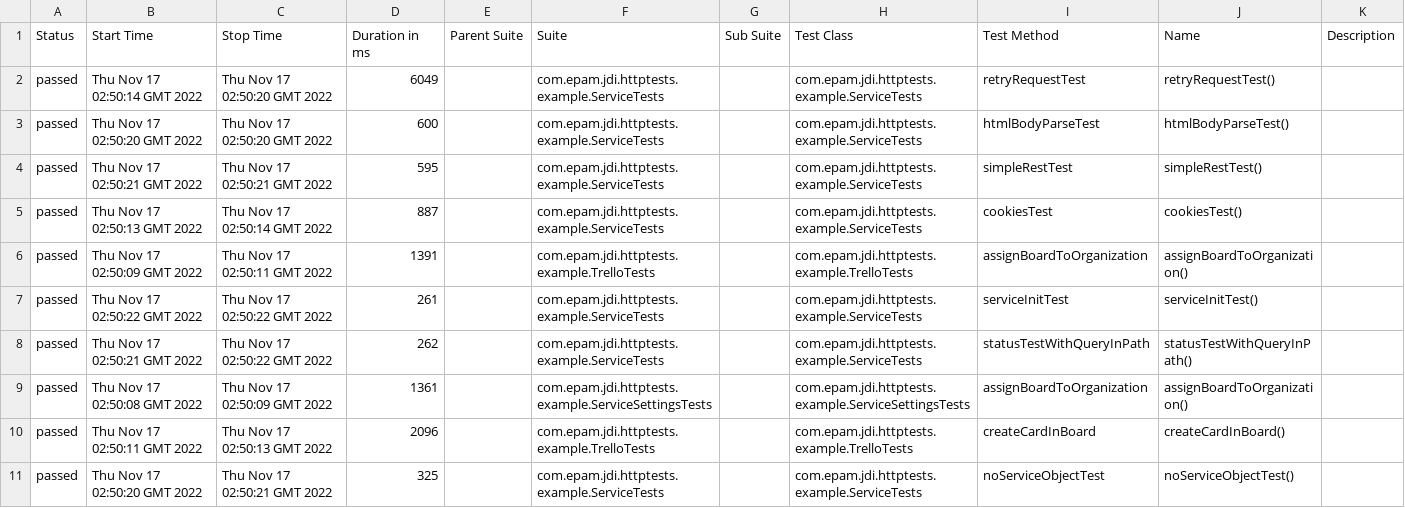
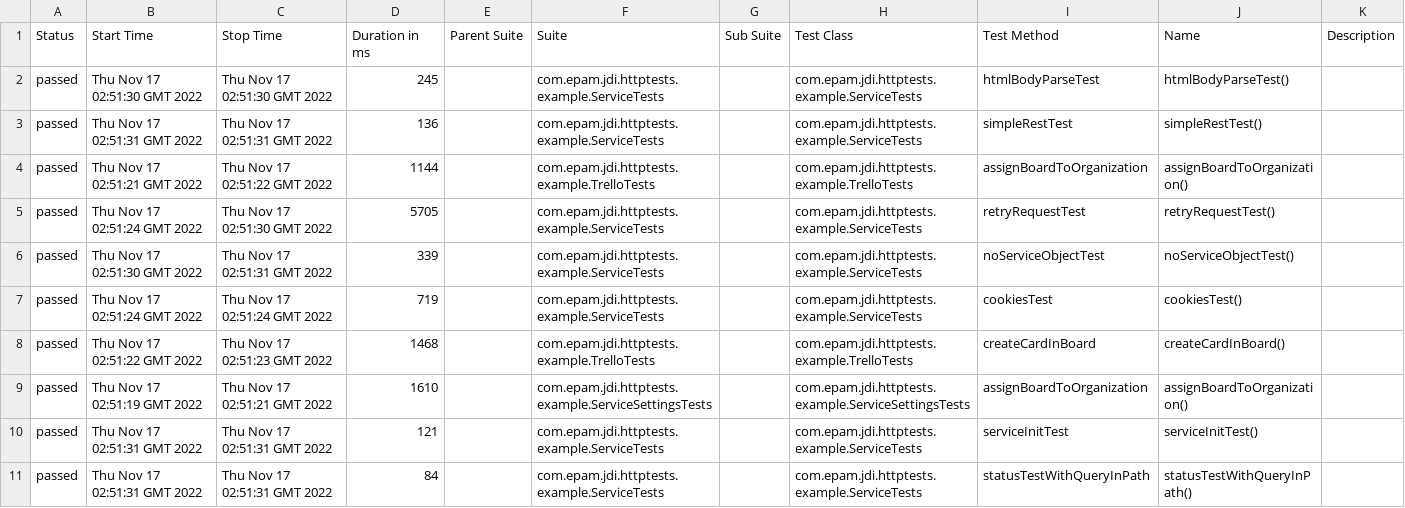
Before and after one commit to jdi-templates/jdi-dark-junit-template, a CSV file: 10/data/suites.csv, drawn as a sheet.

```diff
--- a/10/data/suites.csv
+++ b/10/data/suites.csv
@@ -1,11 +1,11 @@
 "Status","Start Time","Stop Time","Duration in ms","Parent Suite","Suite","Sub Suite","Test Class","Test Method","Name","Description"
-"passed","Thu Nov 17 02:50:14 GMT 2022","Thu Nov 17 02:50:20 GMT 2022","6049","","com.epam.jdi.httptests.example.ServiceTests","","com.epam.jdi.httptests.example.ServiceTests","retryRequestTest","retryRequestTest()",""
-"passed","Thu Nov 17 02:50:20 GMT 2022","Thu Nov 17 02:50:20 GMT 2022","600","","com.epam.jdi.httptests.example.ServiceTests","","com.epam.jdi.httptests.example.ServiceTests","htmlBodyParseTest","htmlBodyParseTest()",""
-"passed","Thu Nov 17 02:50:21 GMT 2022","Thu Nov 17 02:50:21 GMT 2022","595","","com.epam.jdi.httptests.example.ServiceTests","","com.epam.jdi.httptests.example.ServiceTests","simpleRestTest","simpleRestTest()",""
-"passed","Thu Nov 17 02:50:13 GMT 2022","Thu Nov 17 02:50:14 GMT 2022","887","","com.epam.jdi.httptests.example.ServiceTests","","com.epam.jdi.httptests.example.ServiceTests","cookiesTest","cookiesTest()",""
-"passed","Thu Nov 17 02:50:09 GMT 2022","Thu Nov 17 02:50:11 GMT 2022","1391","","com.epam.jdi.httptests.example.TrelloTests","","com.epam.jdi.httptests.example.TrelloTests","assignBoardToOrganization","assignBoardToOrganization()",""
-"passed","Thu Nov 17 02:50:22 GMT 2022","Thu Nov 17 02:50:22 GMT 2022","261","","com.epam.jdi.httptests.example.ServiceTests","","com.epam.jdi.httptests.example.ServiceTests","serviceInitTest","serviceInitTest()",""
-"passed","Thu Nov 17 02:50:21 GMT 2022","Thu Nov 17 02:50:22 GMT 2022","262","","com.epam.jdi.httptests.example.ServiceTests","","com.epam.jdi.httptests.example.ServiceTests","statusTestWithQueryInPath","statusTestWithQueryInPath()",""
-"passed","Thu Nov 17 02:50:08 GMT 2022","Thu Nov 17 02:50:09 GMT 2022","1361","","com.epam.jdi.httptests.example.ServiceSettingsTests","","com.epam.jdi.httptests.example.ServiceSettingsTests","assignBoardToOrganization","assignBoardToOrganization()",""
-"passed","Thu Nov 17 02:50:11 GMT 2022","Thu Nov 17 02:50:13 GMT 2022","2096","","com.epam.jdi.httptests.example.TrelloTests","","com.epam.jdi.httptests.example.TrelloTests","createCardInBoard","createCardInBoard()",""
-"passed","Thu Nov 17 02:50:20 GMT 2022","Thu Nov 17 02:50:21 GMT 2022","325","","com.epam.jdi.httptests.example.ServiceTests","","com.epam.jdi.httptests.example.ServiceTests","noServiceObjectTest","noServiceObjectTest()",""
+"passed","Thu Nov 17 02:51:30 GMT 2022","Thu Nov 17 02:51:30 GMT 2022","245","","com.epam.jdi.httptests.example.ServiceTests","","com.epam.jdi.httptests.example.ServiceTests","htmlBodyParseTest","htmlBodyParseTest()",""
+"passed","Thu Nov 17 02:51:31 GMT 2022","Thu Nov 17 02:51:31 GMT 2022","136","","com.epam.jdi.httptests.example.ServiceTests","","com.epam.jdi.httptests.example.ServiceTests","simpleRestTest","simpleRestTest()",""
+"passed","Thu Nov 17 02:51:21 GMT 2022","Thu Nov 17 02:51:22 GMT 2022","1144","","com.epam.jdi.httptests.example.TrelloTests","","com.epam.jdi.httptests.example.TrelloTests","assignBoardToOrganization","assignBoardToOrganization()",""
+"passed","Thu Nov 17 02:51:24 GMT 2022","Thu Nov 17 02:51:30 GMT 2022","5705","","com.epam.jdi.httptests.example.ServiceTests","","com.epam.jdi.httptests.example.ServiceTests","retryRequestTest","retryRequestTest()",""
+"passed","Thu Nov 17 02:51:30 GMT 2022","Thu Nov 17 02:51:31 GMT 2022","339","","com.epam.jdi.httptests.example.ServiceTests","","com.epam.jdi.httptests.example.ServiceTests","noServiceObjectTest","noServiceObjectTest()",""
+"passed","Thu Nov 17 02:51:24 GMT 2022","Thu Nov 17 02:51:24 GMT 2022","719","","com.epam.jdi.httptests.example.ServiceTests","","com.epam.jdi.httptests.example.ServiceTests","cookiesTest","cookiesTest()",""
+"passed","Thu Nov 17 02:51:22 GMT 2022","Thu Nov 17 02:51:23 GMT 2022","1468","","com.epam.jdi.httptests.example.TrelloTests","","com.epam.jdi.httptests.example.TrelloTests","createCardInBoard","createCardInBoard()",""
+"passed","Thu Nov 17 02:51:19 GMT 2022","Thu Nov 17 02:51:21 GMT 2022","1610","","com.epam.jdi.httptests.example.ServiceSettingsTests","","com.epam.jdi.httptests.example.ServiceSettingsTests","assignBoardToOrganization","assignBoardToOrganization()",""
+"passed","Thu Nov 17 02:51:31 GMT 2022","Thu Nov 17 02:51:31 GMT 2022","121","","com.epam.jdi.httptests.example.ServiceTests","","com.epam.jdi.httptests.example.ServiceTests","serviceInitTest","serviceInitTest()",""
+"passed","Thu Nov 17 02:51:31 GMT 2022","Thu Nov 17 02:51:31 GMT 2022","84","","com.epam.jdi.httptests.example.ServiceTests","","com.epam.jdi.httptests.example.ServiceTests","statusTestWithQueryInPath","statusTestWithQueryInPath()",""
```
Also changed, not shown: 36 other files.
